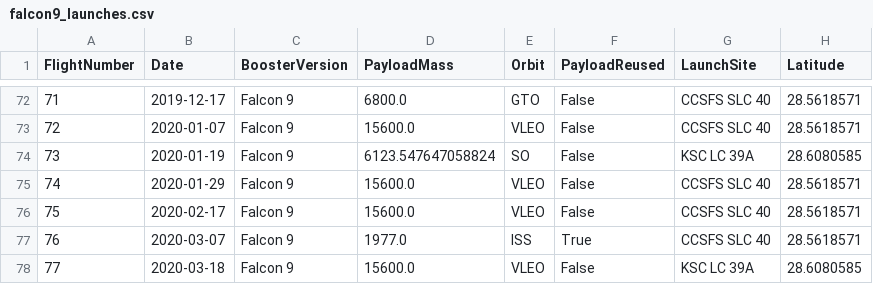
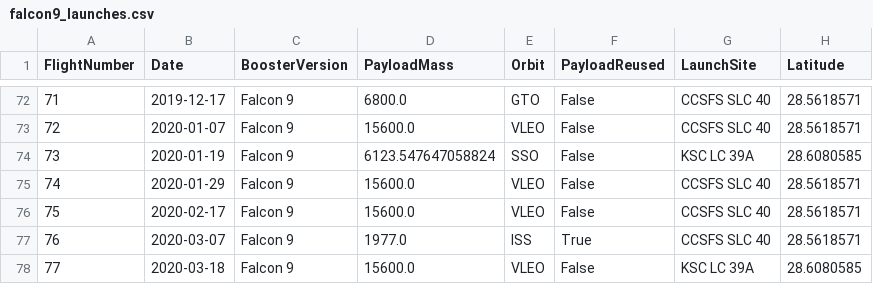
Before and after one commit to Alarchemn/falcon9_ml_analysis, a CSV file: database/falcon9_launches.csv, drawn as a sheet; only a part is shown, gaps mark what is left out; the diff names each change by its address in the sheet, - before the commit and + after, or states it on an @@ line.

Commit message:
data base modificated

```diff
--- a/database/falcon9_launches.csv
+++ b/database/falcon9_launches.csv
-E74 (Orbit): SO
+E74 (Orbit): SSO
```
Also changed, not shown: 1 other file.
